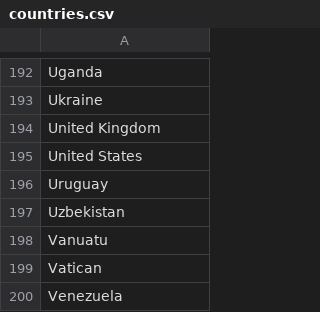
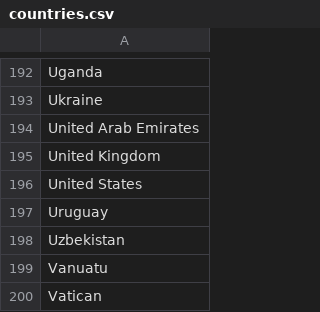
Before and after one commit to WeDemBois/PenPals, a CSV file: app/src/main/res/raw/countries.csv, drawn as a sheet; only a part is shown, gaps mark what is left out; the shorter side is filled out with more unchanged rows; the diff names each change by its address in the sheet, - before the commit and + after, or states it on an @@ line.

Commit message:
Removed extra americas and "country debt". Also added United Arab Emirates

```diff
--- a/app/src/main/res/raw/countries.csv
+++ b/app/src/main/res/raw/countries.csv
+row 194: United Arab Emirates
```
